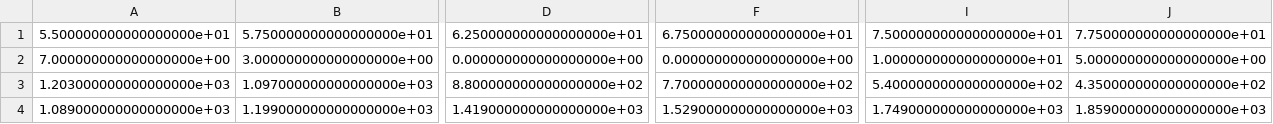
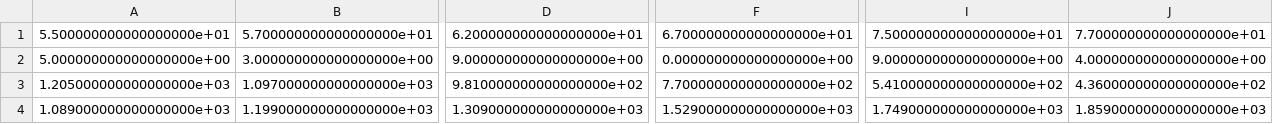
Before and after one commit to TaHanada/TestProblems, a CSV file: RWLP/x1.csv, drawn as a sheet; only a part is shown, gaps mark what is left out; the diff covers the shown part only; the diff names each change by its address in the sheet, - before the commit and + after, or states it on an @@ line.

```diff
--- a/RWLP/x1.csv
+++ b/RWLP/x1.csv
-B1: 5.750000000000000000e+01
+B1: 5.700000000000000000e+01
-D1: 6.250000000000000000e+01
+D1: 6.200000000000000000e+01
-F1: 6.750000000000000000e+01
+F1: 6.700000000000000000e+01
-J1: 7.750000000000000000e+01
+J1: 7.700000000000000000e+01
-A2: 7.000000000000000000e+00
+A2: 5.000000000000000000e+00
-D2: 0.000000000000000000e+00
+D2: 9.000000000000000000e+00
-I2: 1.000000000000000000e+01
+I2: 9.000000000000000000e+00
-J2: 5.000000000000000000e+00
+J2: 4.000000000000000000e+00
-A3: 1.203000000000000000e+03
+A3: 1.205000000000000000e+03
-D3: 8.800000000000000000e+02
+D3: 9.810000000000000000e+02
-I3: 5.400000000000000000e+02
+I3: 5.410000000000000000e+02
-J3: 4.350000000000000000e+02
+J3: 4.360000000000000000e+02
-D4: 1.419000000000000000e+03
+D4: 1.309000000000000000e+03
```
Also changed, not shown: 1 edited cell elsewhere in this file, RWLP/solution_nondominated.csv, RWLP/solution_x2min.csv, 13 other files.
